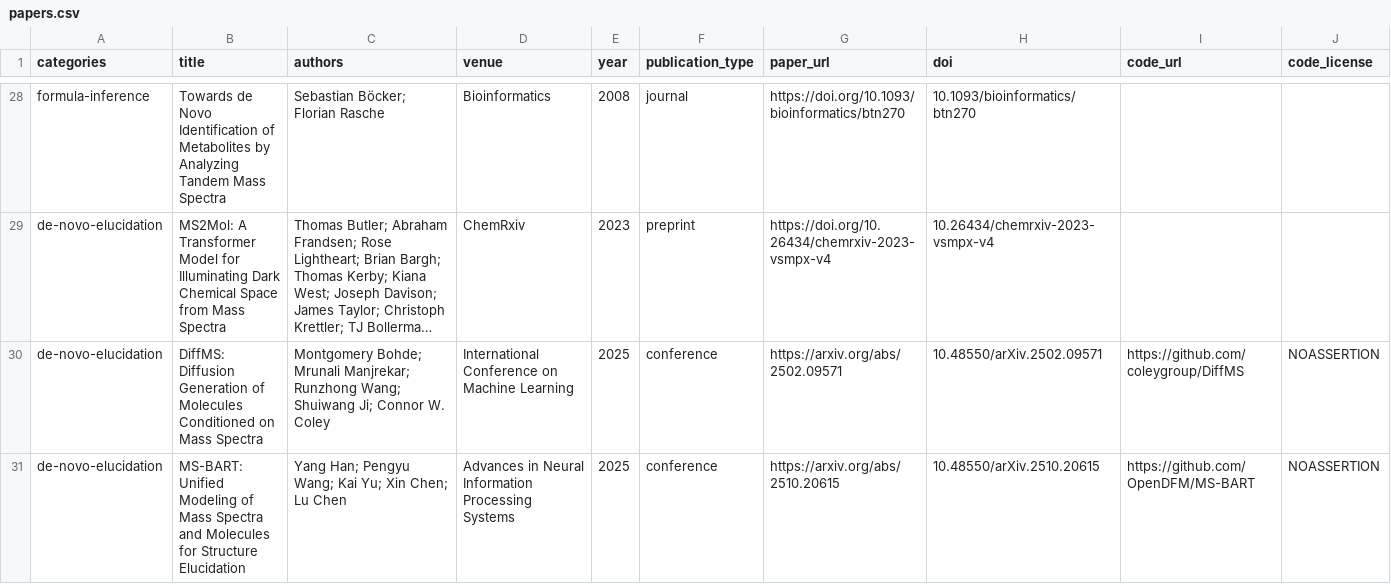
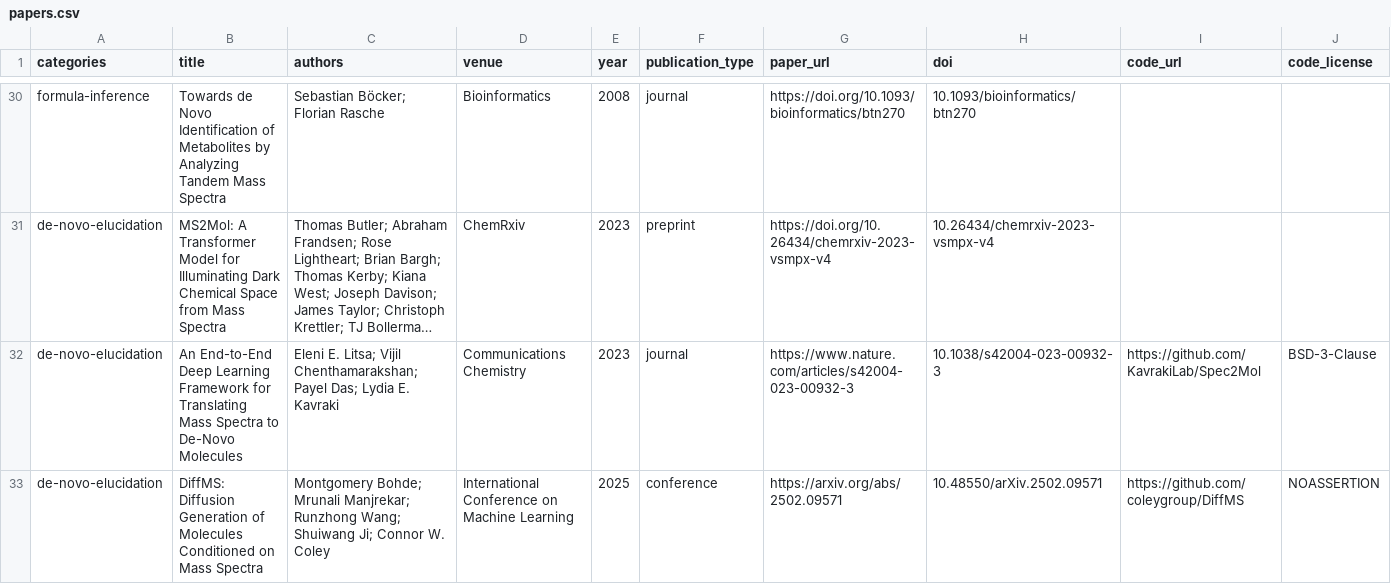
Before and after one commit to rogerwwww/awesome-ai-mass-spec, a CSV file: data/papers.csv, drawn as a sheet; only a part is shown, gaps mark what is left out; the shorter side is filled out with more unchanged rows; long unchanged cells end in …; the diff covers the shown part only; the diff names each change by its address in the sheet, - before the commit and + after, or states it on an @@ line.

Commit message:
Add spectrum prediction and de novo papers

```diff
--- a/data/papers.csv
+++ b/data/papers.csv
+row 32: de-novo-elucidation | An End-to-End Deep Learning Framework for Translating Mass Spectra to De-Novo Molecules | Eleni E. Litsa; Vijil Chenthamarakshan; Payel Das; Lydia E. Kavraki | Communications Chemistry | 2023 | journal | https://www.nature.com/articles/s42004-023-00932-3 | 10.1038/s42004-023-00932-3 | https://github.com/KavrakiLab/Spec2Mol | BSD-3-Clause
```
Also changed, not shown: 3 added rows elsewhere in this file, 2 other files.
